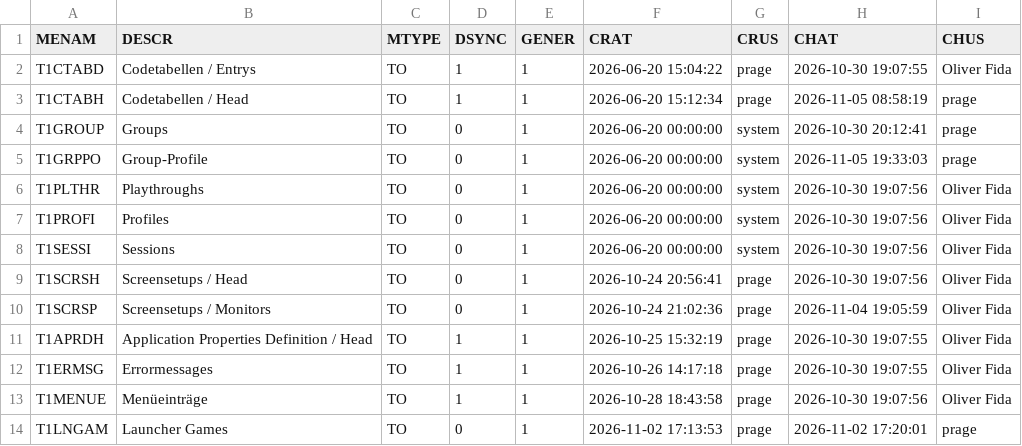
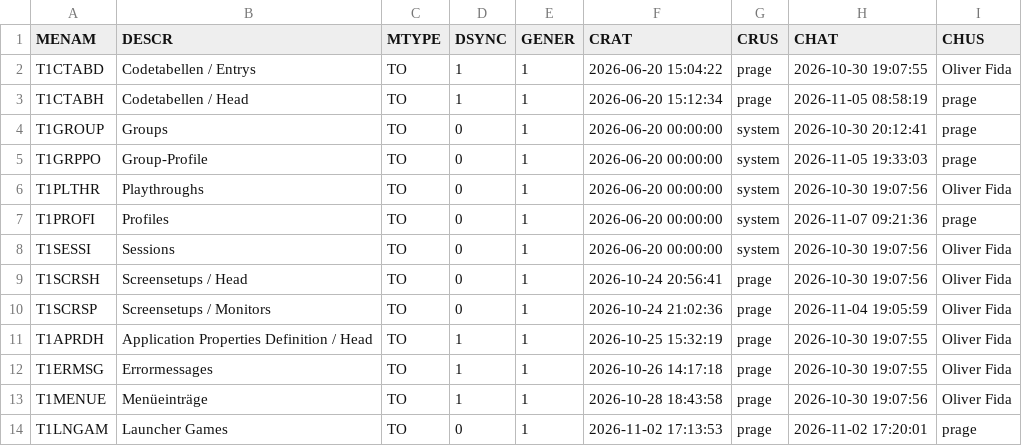
Before and after one commit to MaxPra/GameTimeNext, a CSV file: devsync/T1METAH.csv, drawn as a sheet.

```diff
--- a/devsync/T1METAH.csv
+++ b/devsync/T1METAH.csv
@@ -6,3 +6,3 @@ T1GRPPO;Group-Profile;TO;0;1;2026-06-20 00:00:00;system;2026-11-05 19:33:03;prag
 T1PLTHR;Playthroughs;TO;0;1;2026-06-20 00:00:00;system;2026-10-30 19:07:56;Oliver Fida
-T1PROFI;Profiles;TO;0;1;2026-06-20 00:00:00;system;2026-10-30 19:07:56;Oliver Fida
+T1PROFI;Profiles;TO;0;1;2026-06-20 00:00:00;system;2026-11-07 09:21:36;prage
 T1SESSI;Sessions;TO;0;1;2026-06-20 00:00:00;system;2026-10-30 19:07:56;Oliver Fida
```
Also changed, not shown: devsync/T1METAP.csv, 23 other files.
